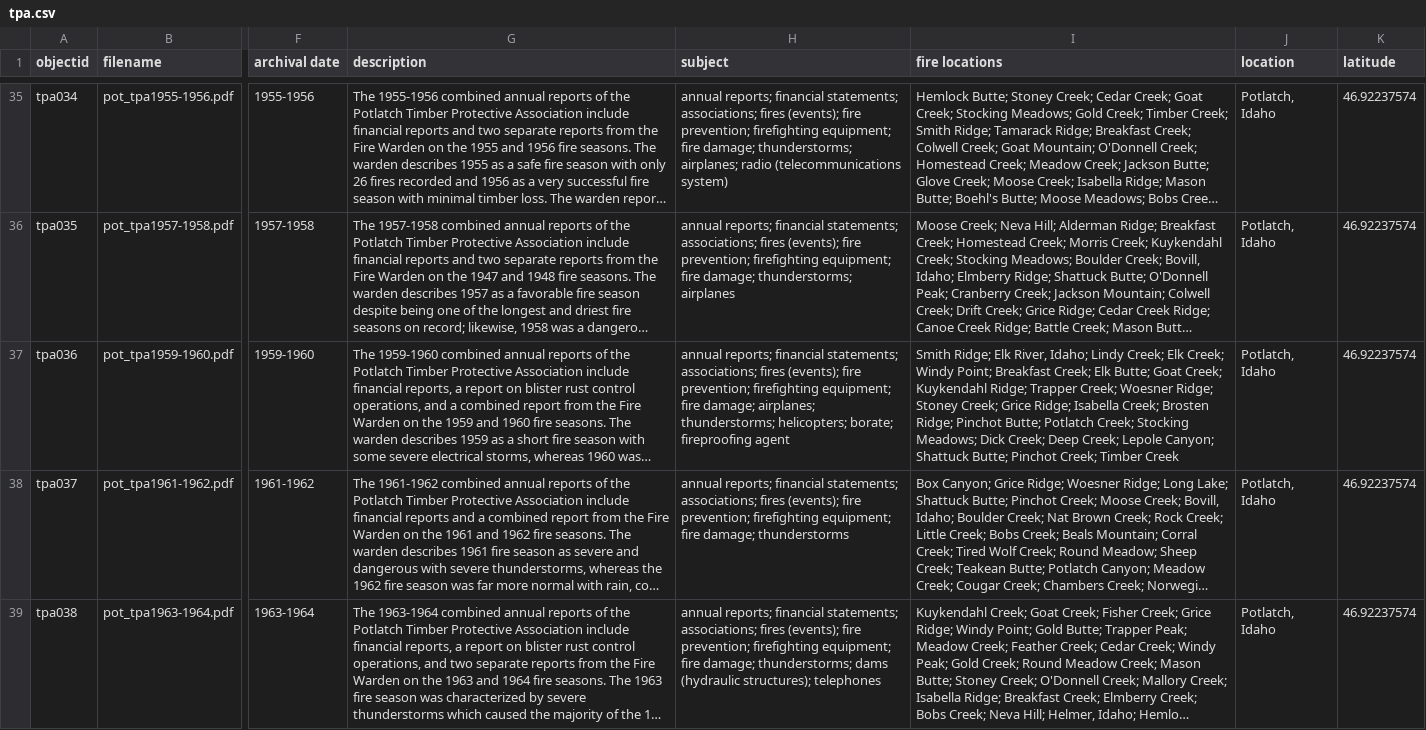
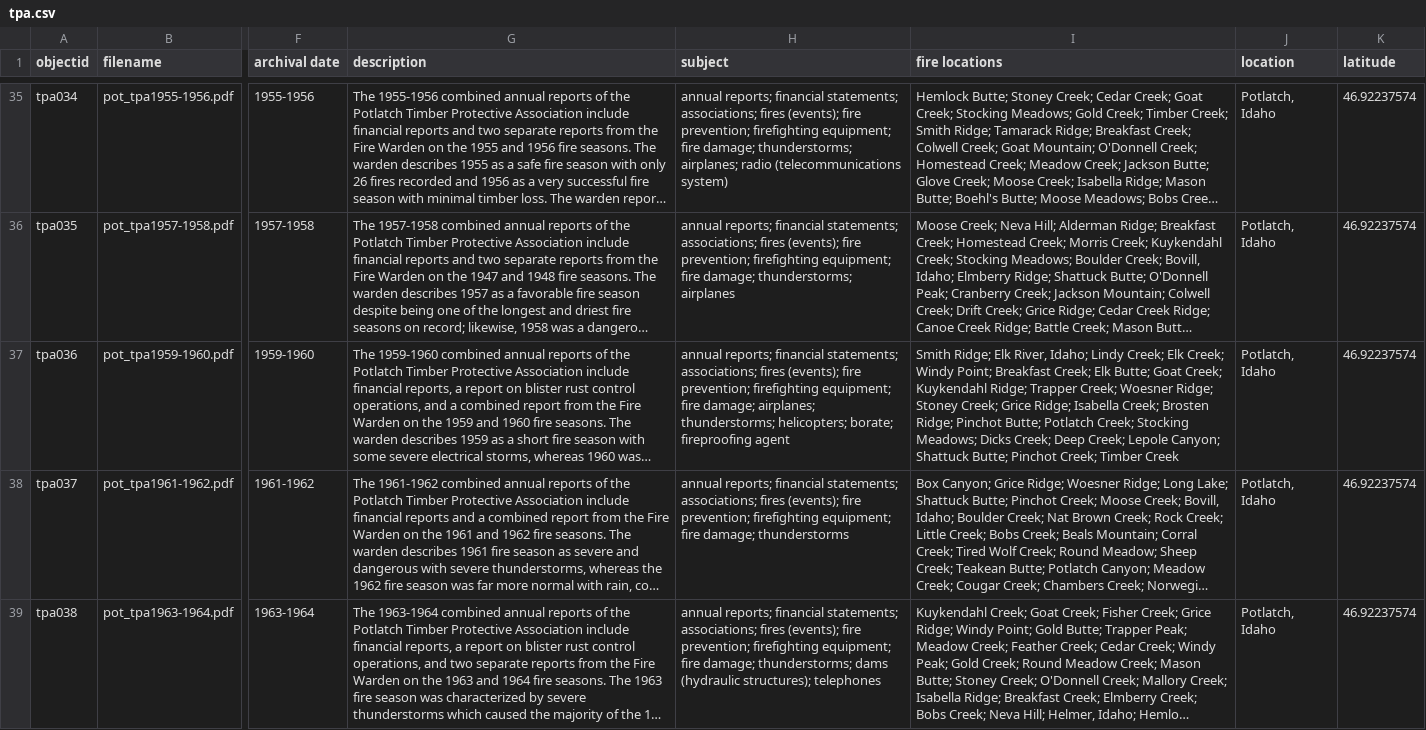
Before and after one commit to uidaholib/collectionbuilder-csv-template, a CSV file: _data/tpa.csv, drawn as a sheet; only a part is shown, gaps mark what is left out; long unchanged cells end in …; the diff names each change by its address in the sheet, - before the commit and + after, or states it on an @@ line.

Commit message:
Changed Dick Creek to Dicks Creek

```diff
--- a/_data/tpa.csv
+++ b/_data/tpa.csv
-I37 (fire locations): …Stocking Meadows; Dick Creek; Deep…
+I37 (fire locations): …Stocking Meadows; Dicks Creek; Deep…
```
